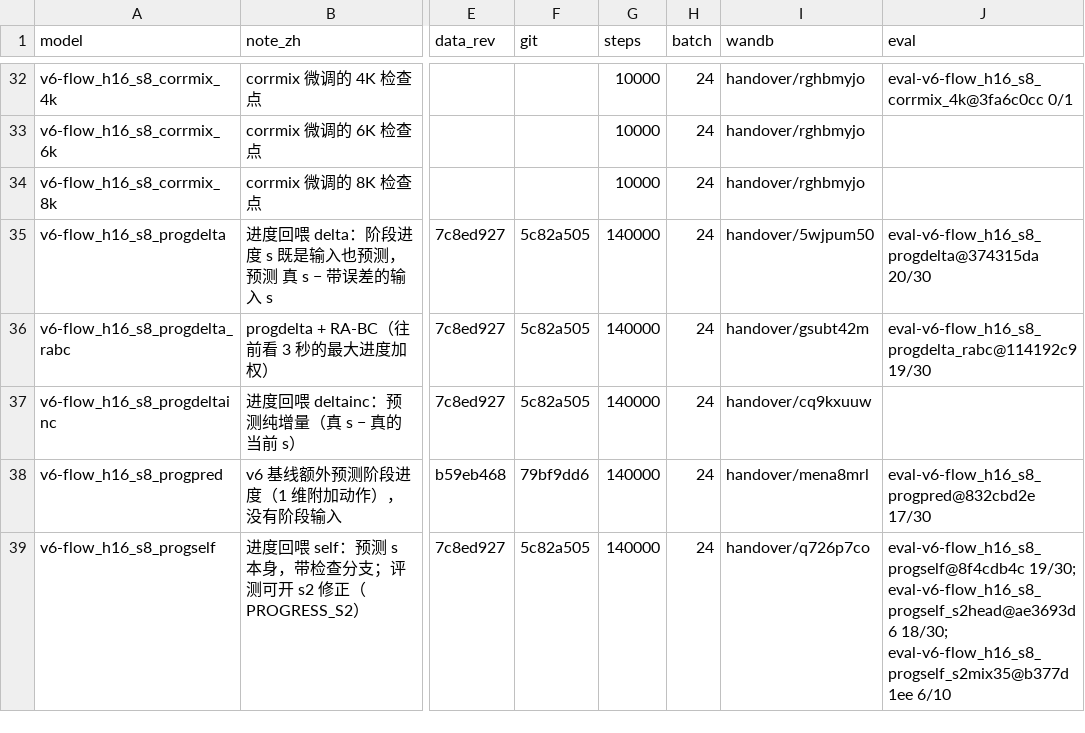
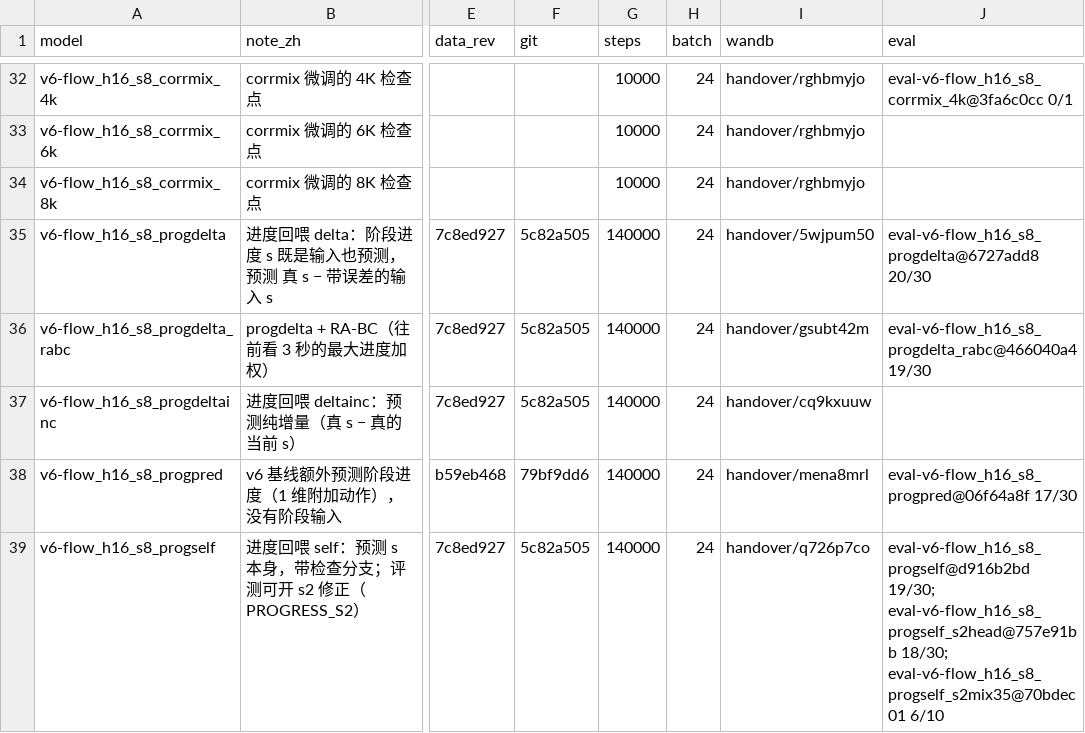
Before and after one commit to wwqcleverghost/xlerobot-runtime, a CSV file: docs/models.csv, drawn as a sheet; only a part is shown, gaps mark what is left out; the diff covers the shown part only; the diff names each change by its address in the sheet, - before the commit and + after, or states it on an @@ line.

```diff
--- a/docs/models.csv
+++ b/docs/models.csv
-J35 (eval): eval-v6-flow_h16_s8_progdelta@374315da 20/30
+J35 (eval): eval-v6-flow_h16_s8_progdelta@6727add8 20/30
-J36 (eval): eval-v6-flow_h16_s8_progdelta_rabc@114192c9 19/30
+J36 (eval): eval-v6-flow_h16_s8_progdelta_rabc@466040a4 19/30
-J38 (eval): eval-v6-flow_h16_s8_progpred@832cbd2e 17/30
+J38 (eval): eval-v6-flow_h16_s8_progpred@06f64a8f 17/30
-J39 (eval): eval-v6-flow_h16_s8_progself@8f4cdb4c 19/30; eval-v6-flow_h16_s8_progself_s2head@ae3693d6 18/30; eval-v6-flow_h16_s8_progself_s2mix35@b377d1ee 6/10
+J39 (eval): eval-v6-flow_h16_s8_progself@d916b2bd 19/30; eval-v6-flow_h16_s8_progself_s2head@757e91bb 18/30; eval-v6-flow_h16_s8_progself_s2mix35@70bdec01 6/10
```
Also changed, not shown: 7 edited cells elsewhere in this file.
